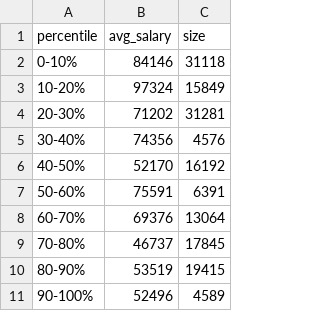
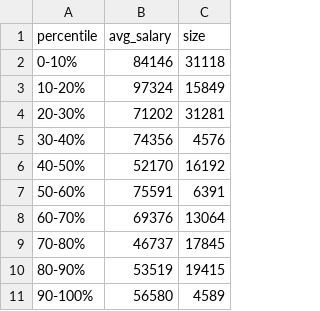
Before and after one commit to NewYorkCityCouncil/datavis, a CSV file: templates/bar53/Job_Salaries_by_Proportion_of_Women_Workers_2019.csv, drawn as a sheet.

Commit message:
update csv for median salary prop female employees in titles
90-100%

```diff
--- a/templates/bar53/Job_Salaries_by_Proportion_of_Women_Workers_2019.csv
+++ b/templates/bar53/Job_Salaries_by_Proportion_of_Women_Workers_2019.csv
@@ -10,2 +10,2 @@ percentile,avg_salary,size
 80-90%,53519,19415
-90-100%,52496,4589
+90-100%,56580,4589
```
